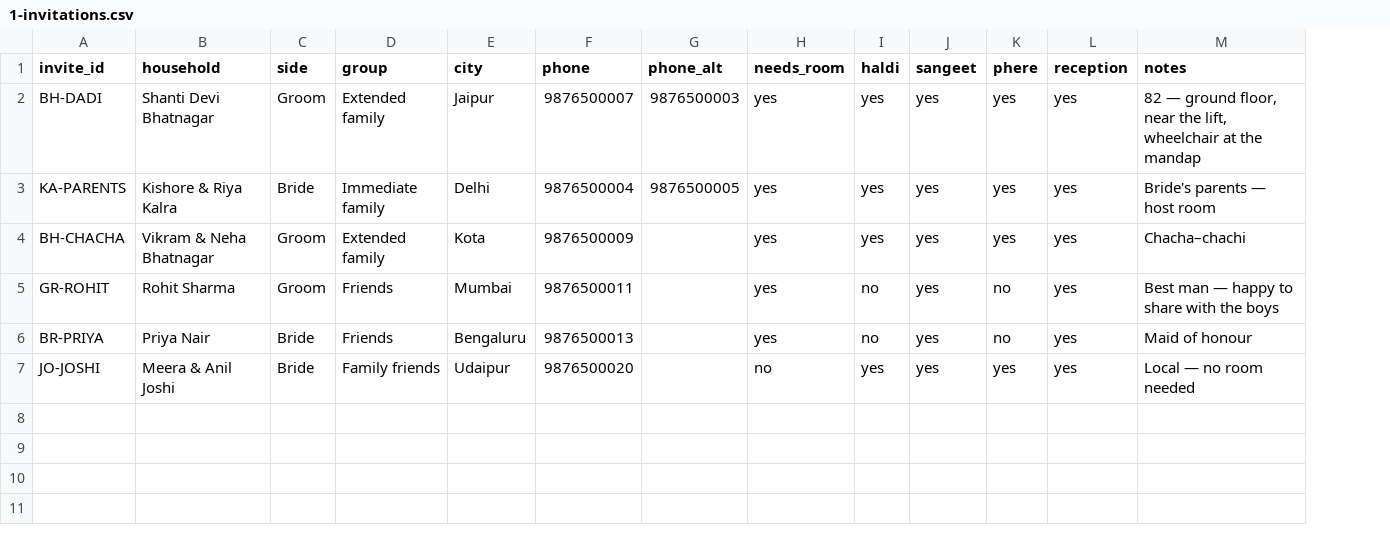
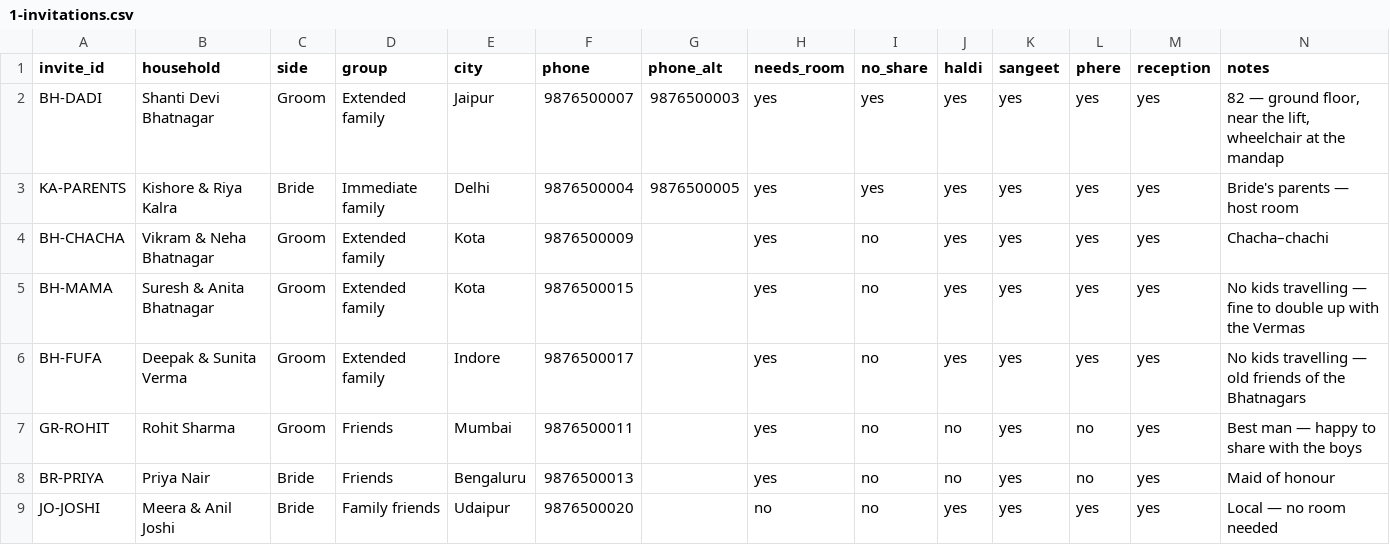
Before and after one commit to VaibhavBhatnagar17/wedding, a CSV file: tools/templates/1-invitations.csv, drawn as a sheet; only a part is shown; addresses are those after the commit; rows hold the shown columns only; the diff names each change by its address in the sheet, - before the commit and + after, or states it on an @@ line.

```diff
--- a/tools/templates/1-invitations.csv
+++ b/tools/templates/1-invitations.csv
+column I (no_share), rows 2-4: yes | yes | no; rows 7-9: all no
+row 5: BH-MAMA | Suresh & Anita Bhatnagar | Groom | Extended family | Kota | 9876500015 |  | yes | no | yes | yes | yes | yes | No kids travelling — fine to double up with the Vermas
+row 6: BH-FUFA | Deepak & Sunita Verma | Groom | Extended family | Indore | 9876500017 |  | yes | no | yes | yes | yes | yes | No kids travelling — old friends of the Bhatnagars
```
Also changed, not shown: tools/templates/2-people.csv, 3 other files.
